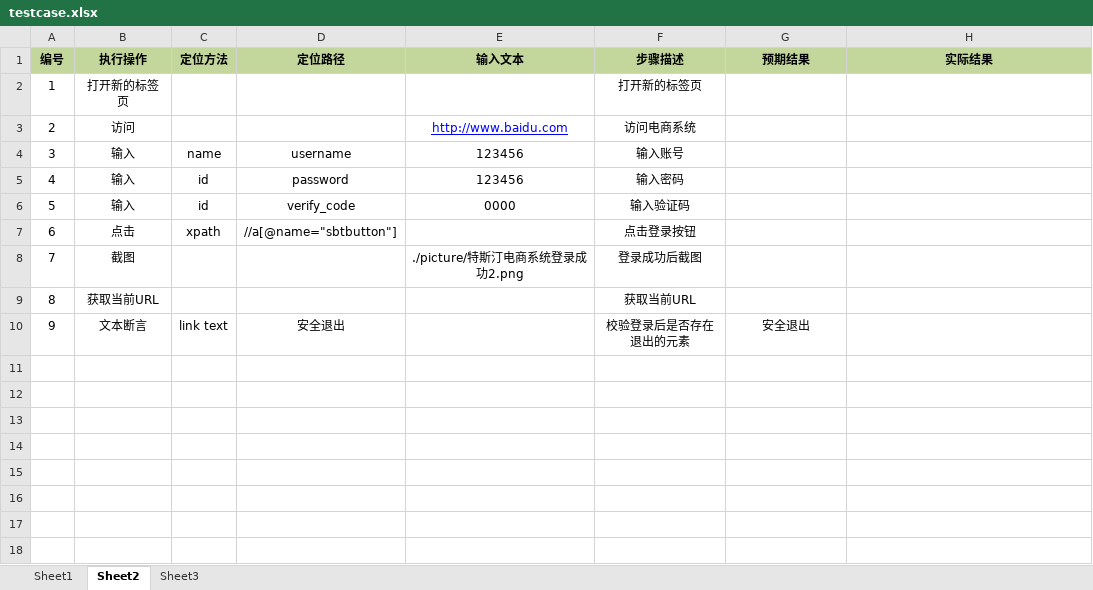
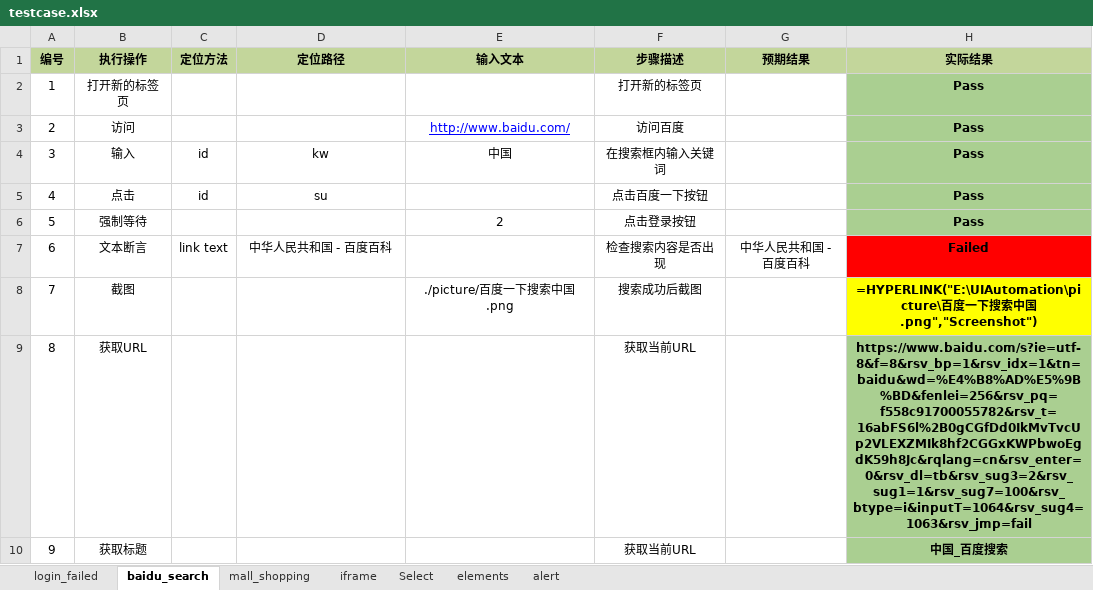
Before and after one commit to oldsheeps/UIAutomation, an Excel workbook: common/testcase.xlsx, sheet baidu_search, drawn as a sheet; values as stored, in another font and other column widths than the file's, no borders; formulas without a stored value are shown as written; the diff names each change by its address in the sheet, - before the commit and + after, or states it on an @@ line.

```diff
--- a/common/testcase.xlsx (sheet baidu_search)
+++ b/common/testcase.xlsx (sheet baidu_search)
-sheet tab: Sheet1
+sheet tab: login_failed
-sheet tab: Sheet2
+sheet tab: baidu_search
-sheet tab: Sheet3
+sheet tab: mall_shopping
+sheet tab: iframe
+sheet tab: Select
+sheet tab: elements
+sheet tab: alert
-H2:H6 (实际结果): (empty)
+H2:H6 (实际结果): Pass
-H2:H6 fill: none
+H2:H6 fill: #AACF91
-E3 (输入文本): http://www.baidu.com
+E3 (输入文本): http://www.baidu.com/
-F3 (步骤描述): 访问电商系统
+F3 (步骤描述): 访问百度
-C4 (定位方法): name
+C4 (定位方法): id
-D4 (定位路径): username
+D4 (定位路径): kw
-E4 (输入文本): 123456
+E4 (输入文本): 中国
-F4 (步骤描述): 输入账号
+F4 (步骤描述): 在搜索框内输入关键词
-B5 (执行操作): 输入
+B5 (执行操作): 点击
-D5 (定位路径): password
+D5 (定位路径): su
-E5 (输入文本): 123456
+E5 (输入文本): (empty)
-F5 (步骤描述): 输入密码
+F5 (步骤描述): 点击百度一下按钮
-B6 (执行操作): 输入
+B6 (执行操作): 强制等待
-C6 (定位方法): id
+C6 (定位方法): (empty)
-D6 (定位路径): verify_code
+D6 (定位路径): (empty)
-E6 (输入文本): 0000
+E6 (输入文本): 2
-F6 (步骤描述): 输入验证码
+F6 (步骤描述): 点击登录按钮
-B7 (执行操作): 点击
+B7 (执行操作): 文本断言
-C7 (定位方法): xpath
+C7 (定位方法): link text
-D7 (定位路径): //a[@name="sbtbutton"]
+D7 (定位路径): 中华人民共和国 - 百度百科
-F7 (步骤描述): 点击登录按钮
+F7 (步骤描述): 检查搜索内容是否出现
-G7 (预期结果): (empty)
+G7 (预期结果): 中华人民共和国 - 百度百科
-H7 (实际结果): (empty)
+H7 (实际结果): Failed
-H7 fill: none
+H7 fill: #FF0000
-E8 (输入文本): ./picture/特斯汀电商系统登录成功2.png
+E8 (输入文本): ./picture/百度一下搜索中国.png
-F8 (步骤描述): 登录成功后截图
+F8 (步骤描述): 搜索成功后截图
-H8 (实际结果): (empty)
+H8 (实际结果): =HYPERLINK("E:\UIAutomation\picture\百度一下搜索中国.png","Screenshot")
-H8 fill: none
+H8 fill: #FFFF00
-B9 (执行操作): 获取当前URL
+B9 (执行操作): 获取URL
-H9 (实际结果): (empty)
+H9 (实际结果): https://www.baidu.com/s?ie=utf-8&f=8&rsv_bp=1&rsv_idx=1&tn=baidu&wd=%E4%B8%AD%E5%9B%BD&fenlei=256&rsv_pq=f558c91700055782&rsv_t=16abFS6l%2B0gCGfDd0IkMvTvcUp2VLEXZMIk8hf2CGGxKWPbwoEgdK59h8Jc&rqlang=cn&rsv_enter=0&rsv_dl=tb&rsv_sug3=2&rsv_sug1=1&rsv_sug7=100&rsv_btype=i&inputT=1064&rsv_sug4=1063&rsv_jmp=fail
-H9:H10 fill: none
+H9:H10 fill: #AACF91
-B10 (执行操作): 文本断言
+B10 (执行操作): 获取标题
-C10 (定位方法): link text
+C10 (定位方法): (empty)
-D10 (定位路径): 安全退出
+D10 (定位路径): (empty)
-F10 (步骤描述): 校验登录后是否存在退出的元素
+F10 (步骤描述): 获取当前URL
-G10 (预期结果): 安全退出
+G10 (预期结果): (empty)
-H10 (实际结果): (empty)
+H10 (实际结果): 中国_百度搜索
```
Also changed, not shown: sheet mall_shopping, sheet login_failed, biz/testcase.xlsx, case/testcase.xlsx, 18 other files.
